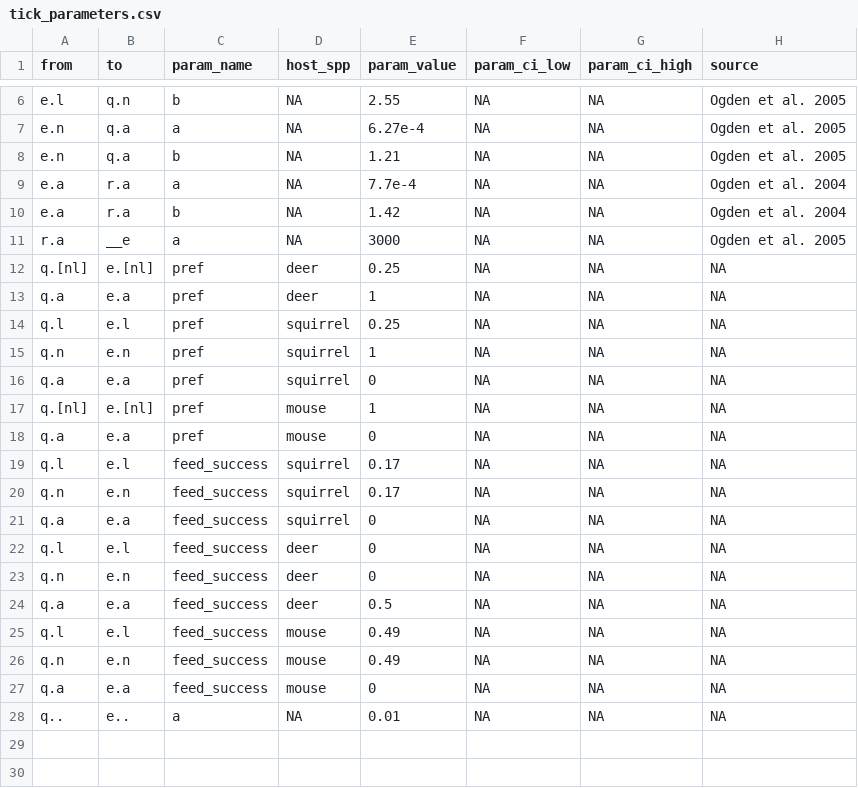
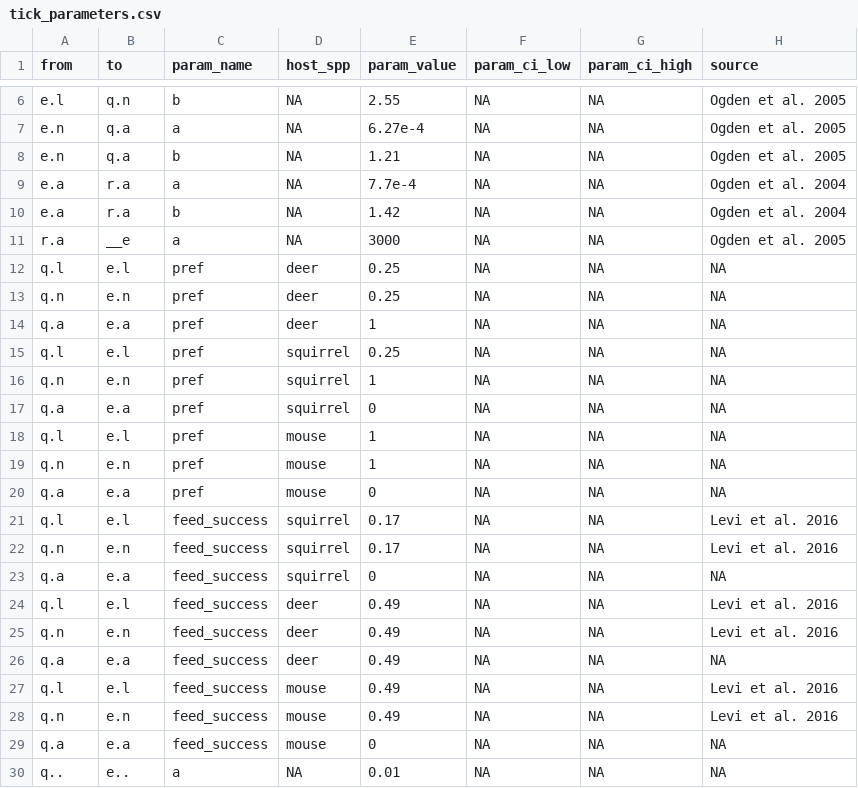
Before and after one commit to dallenmidd/IxPopDyMod, a CSV file: vignettes/host_example_config/tick_parameters.csv, drawn as a sheet; only a part is shown, gaps mark what is left out.

Commit message:
editting vignette

```diff
--- a/vignettes/host_example_config/tick_parameters.csv
+++ b/vignettes/host_example_config/tick_parameters.csv
@@ -11,3 +11,4 @@ e.a, r.a, b, NA, 1.42, NA, NA, Ogden et al. 2004
 r.a, __e, a, NA, 3000, NA, NA, Ogden et al. 2005
-q.[nl], e.[nl], pref, deer, 0.25, NA, NA, NA
+q.l, e.l, pref, deer, 0.25, NA, NA, NA
+q.n, e.n, pref, deer, 0.25, NA, NA, NA
 q.a, e.a, pref, deer, 1, NA, NA, NA
@@ -16,12 +17,13 @@ q.n, e.n, pref, squirrel, 1, NA, NA, NA
 q.a, e.a, pref, squirrel, 0, NA, NA, NA
-q.[nl], e.[nl], pref, mouse, 1, NA, NA, NA
+q.l, e.l, pref, mouse, 1, NA, NA, NA
+q.n, e.n, pref, mouse, 1, NA, NA, NA
 q.a, e.a, pref, mouse, 0, NA, NA, NA
-q.l, e.l, feed_success, squirrel, 0.17, NA, NA, NA
-q.n, e.n, feed_success, squirrel, 0.17, NA, NA, NA
+q.l, e.l, feed_success, squirrel, 0.17, NA, NA, Levi et al. 2016
+q.n, e.n, feed_success, squirrel, 0.17, NA, NA, Levi et al. 2016
 q.a, e.a, feed_success, squirrel, 0, NA, NA, NA
-q.l, e.l, feed_success, deer, 0, NA, NA, NA
-q.n, e.n, feed_success, deer, 0, NA, NA, NA
-q.a, e.a, feed_success, deer, 0.5, NA, NA, NA
-q.l, e.l, feed_success, mouse, 0.49, NA, NA, NA
-q.n, e.n, feed_success, mouse, 0.49, NA, NA, NA
+q.l, e.l, feed_success, deer, 0.49, NA, NA, Levi et al. 2016
+q.n, e.n, feed_success, deer, 0.49, NA, NA, Levi et al. 2016
+q.a, e.a, feed_success, deer, 0.49, NA, NA, NA
+q.l, e.l, feed_success, mouse, 0.49, NA, NA, Levi et al. 2016
+q.n, e.n, feed_success, mouse, 0.49, NA, NA, Levi et al. 2016
 q.a, e.a, feed_success, mouse, 0, NA, NA, NA
```
Also changed, not shown: vignettes/host_example_config/weather.csv, 5 other files.
